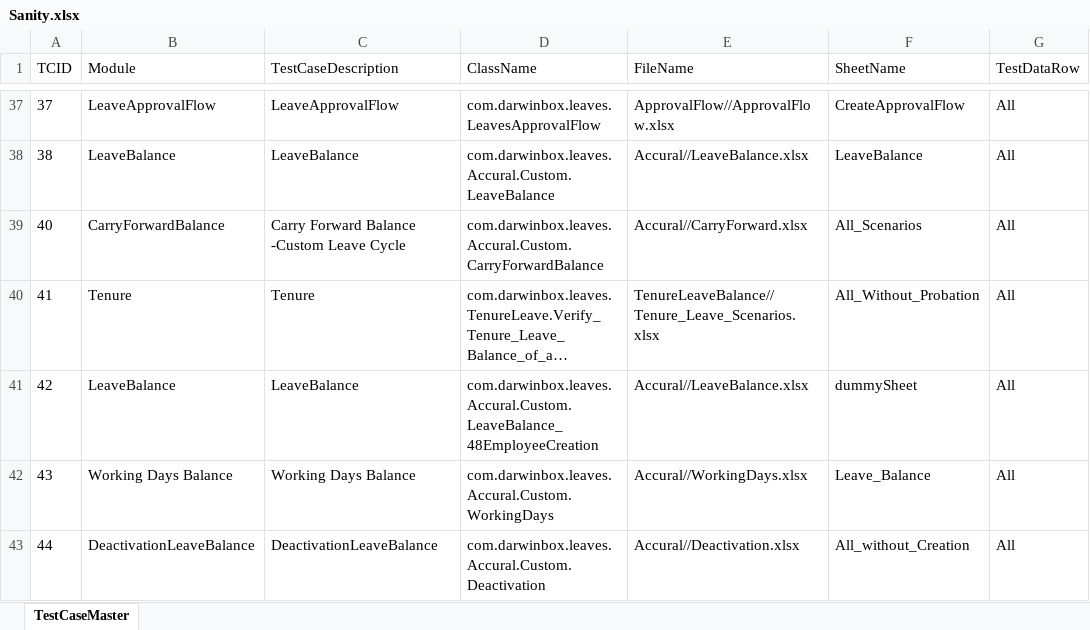
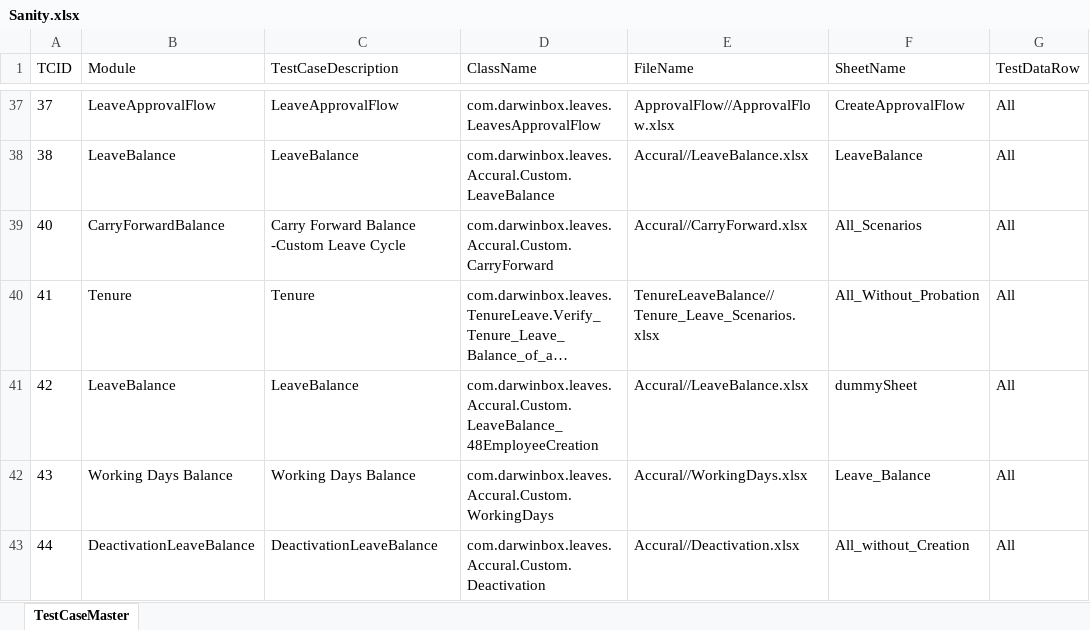
Before and after one commit to sandeepdoddi14/yetendra, an Excel workbook: leave/src/main/resources/Sanity.xlsx, sheet TestCaseMaster, drawn as a sheet; only a part is shown, gaps mark what is left out; long unchanged cells end in …; values as stored, in another font and other column widths than the file's, no borders; the diff names each change by its address in the sheet, - before the commit and + after, or states it on an @@ line.

```diff
--- a/leave/src/main/resources/Sanity.xlsx (sheet TestCaseMaster)
+++ b/leave/src/main/resources/Sanity.xlsx (sheet TestCaseMaster)
-D39 (ClassName): com.darwinbox.leaves.Accural.Custom.CarryForwardBalance
+D39 (ClassName): com.darwinbox.leaves.Accural.Custom.CarryForward
```
Also changed, not shown: leave/src/main/resources/Config.xlsx, 5 other files.
